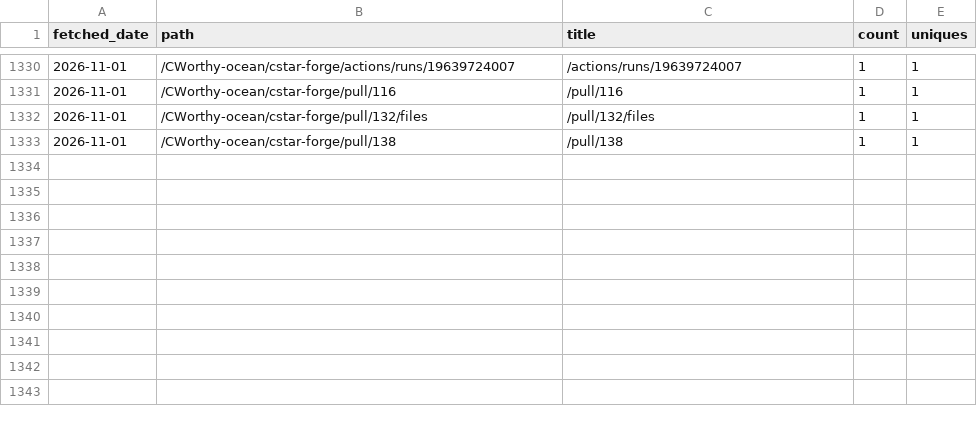
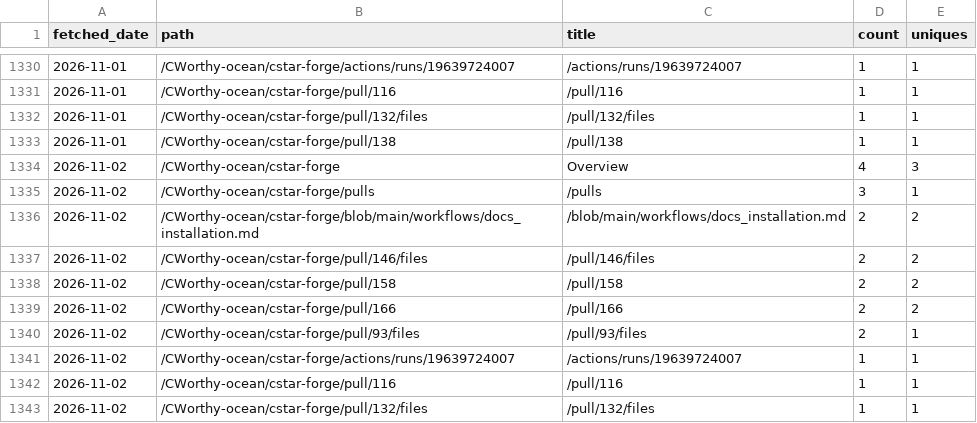
Before and after one commit to CWorthy-ocean/cworthy-gh-metrics, a CSV file: data/CWorthy-ocean/cson-forge/paths.csv, drawn as a sheet; only a part is shown, gaps mark what is left out; the diff names each change by its address in the sheet, - before the commit and + after, or states it on an @@ line.

```diff
--- a/data/CWorthy-ocean/cson-forge/paths.csv
+++ b/data/CWorthy-ocean/cson-forge/paths.csv
+row 1334: 2026-11-02 | /CWorthy-ocean/cstar-forge | Overview | 4 | 3
+row 1335: 2026-11-02 | /CWorthy-ocean/cstar-forge/pulls | /pulls | 3 | 1
+row 1336: 2026-11-02 | /CWorthy-ocean/cstar-forge/blob/main/workflows/docs_installation.md | /blob/main/workflows/docs_installation.md | 2 | 2
+row 1337: 2026-11-02 | /CWorthy-ocean/cstar-forge/pull/146/files | /pull/146/files | 2 | 2
+row 1338: 2026-11-02 | /CWorthy-ocean/cstar-forge/pull/158 | /pull/158 | 2 | 2
+row 1339: 2026-11-02 | /CWorthy-ocean/cstar-forge/pull/166 | /pull/166 | 2 | 2
+row 1340: 2026-11-02 | /CWorthy-ocean/cstar-forge/pull/93/files | /pull/93/files | 2 | 1
+row 1341: 2026-11-02 | /CWorthy-ocean/cstar-forge/actions/runs/19639724007 | /actions/runs/19639724007 | 1 | 1
+row 1342: 2026-11-02 | /CWorthy-ocean/cstar-forge/pull/116 | /pull/116 | 1 | 1
+row 1343: 2026-11-02 | /CWorthy-ocean/cstar-forge/pull/132/files | /pull/132/files | 1 | 1
```
Also changed, not shown: data/CWorthy-ocean/C-Star/paths.csv, data/CWorthy-ocean/C-Star/referrers.csv, 23 other files.
